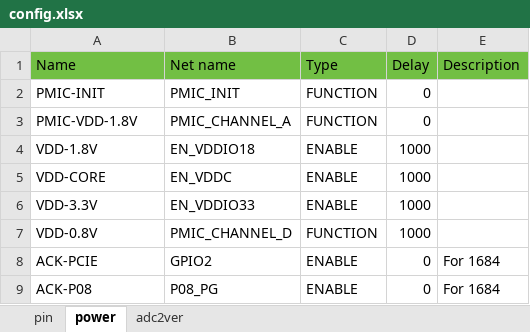
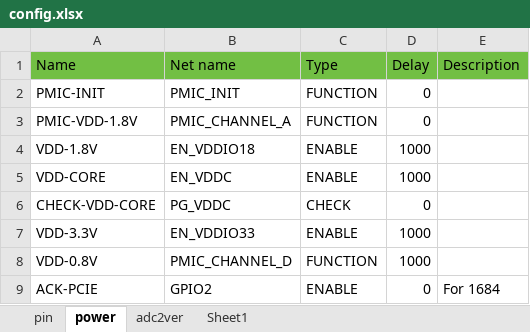
Before and after one commit to sophgo/mcu, an Excel workbook: SE5LITE/config.xlsx, sheet power, drawn as a sheet; only a part is shown; the shorter side is filled out with more unchanged rows; values as stored, in another font and other column widths than the file's, no borders; the diff names each change by its address in the sheet, - before the commit and + after, or states it on an @@ line.

```diff
--- a/SE5LITE/config.xlsx (sheet power)
+++ b/SE5LITE/config.xlsx (sheet power)
+sheet tab: Sheet1
+row 6: CHECK-VDD-CORE | PG_VDDC | CHECK | 0
```
Also changed, not shown: sheet pin, 5 other files.
